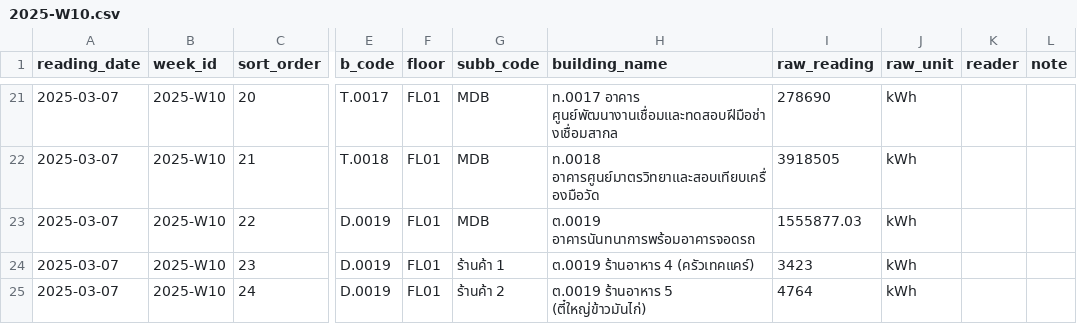
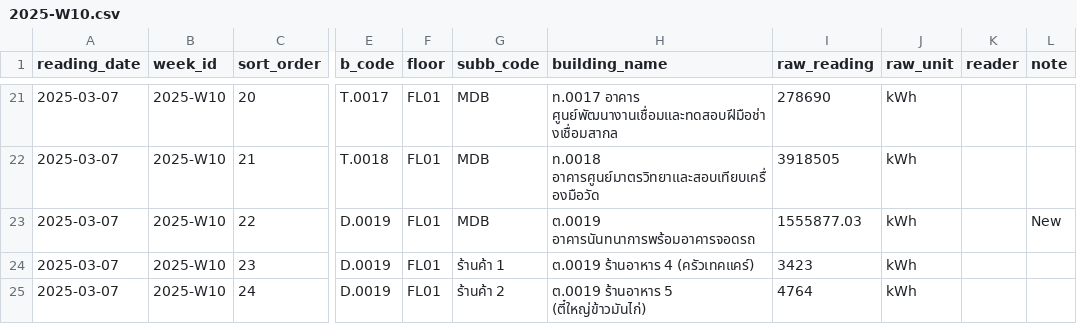
Before and after one commit to chayanee27/oil, a CSV file: forms/2025-W10.csv, drawn as a sheet; only a part is shown, gaps mark what is left out; the diff names each change by its address in the sheet, - before the commit and + after, or states it on an @@ line.

Commit message:
Update 2025-W10.csv

```diff
--- a/forms/2025-W10.csv
+++ b/forms/2025-W10.csv
-L23 (note): (empty)
+L23 (note): New
```
